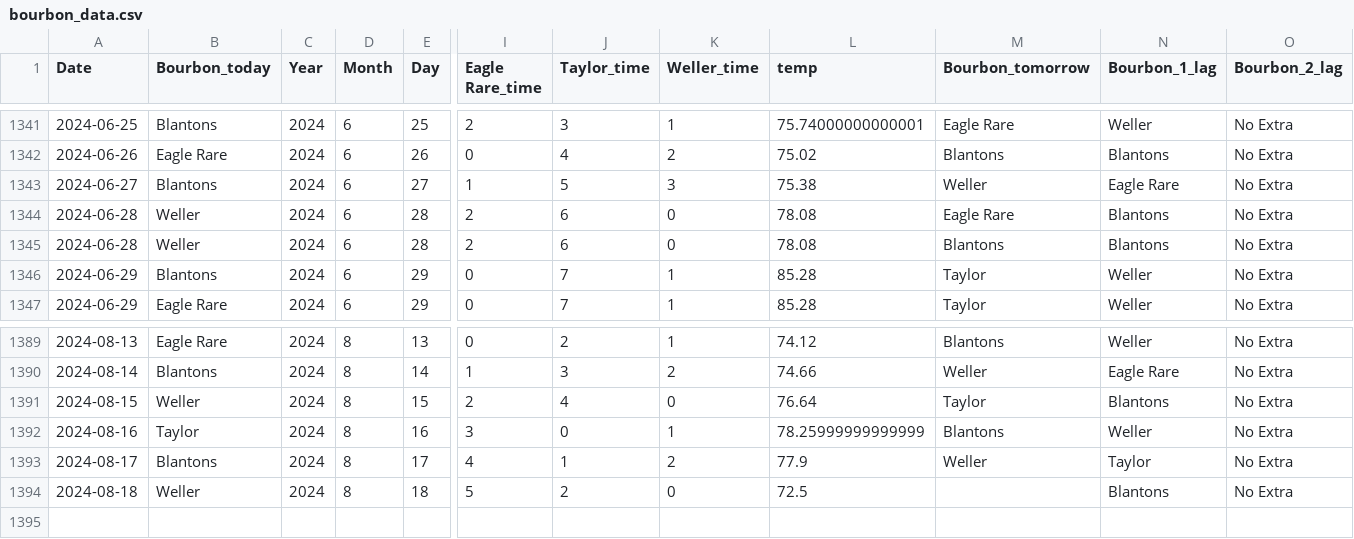
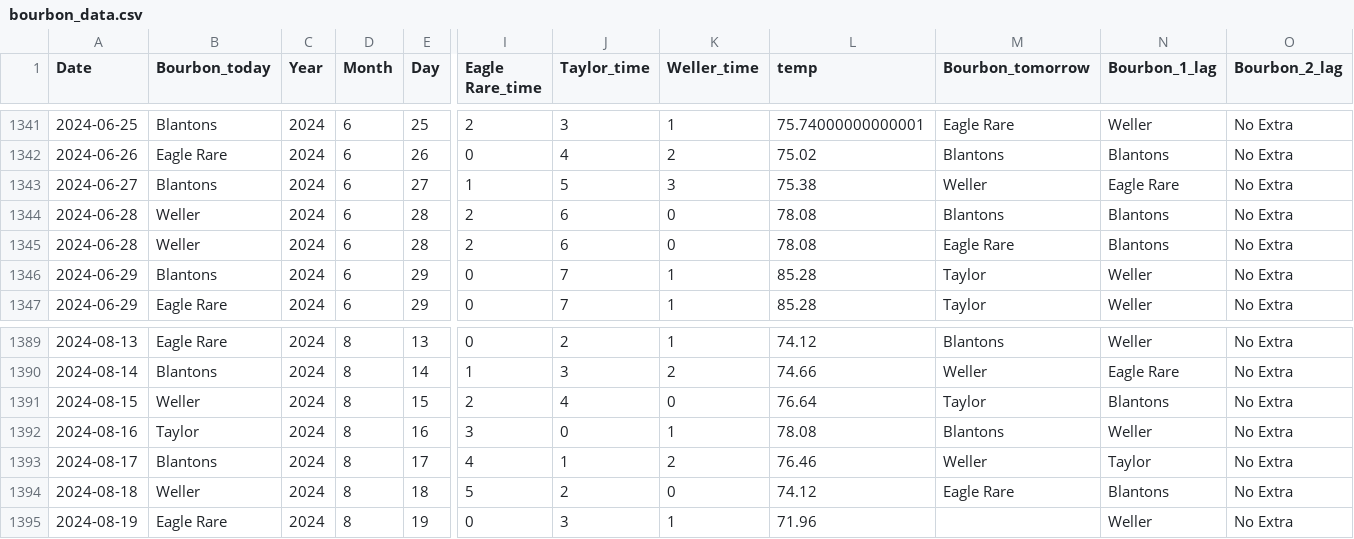
Before and after one commit to treywood10/BTB_Project, a CSV file: bourbon_data.csv, drawn as a sheet; only a part is shown, gaps mark what is left out; rows hold the shown columns only; the diff names each change by its address in the sheet, - before the commit and + after, or states it on an @@ line.

```diff
--- a/bourbon_data.csv
+++ b/bourbon_data.csv
@@ row 1345 moved to row 1344: 2024-06-28 @@
-L1392 (temp): 78.25999999999999
+L1392 (temp): 78.08
-L1393 (temp): 77.9
+L1393 (temp): 76.46
-L1394 (temp): 72.5
+L1394 (temp): 74.12
-M1394 (Bourbon_tomorrow): (empty)
+M1394 (Bourbon_tomorrow): Eagle Rare
+row 1395: 2024-08-19 | Eagle Rare | 2024 | 8 | 19 | 0 | 3 | 1 | 71.96 |  | Weller | No Extra
```
Also changed, not shown: historical_model_comparisons.csv, 3 other files.
